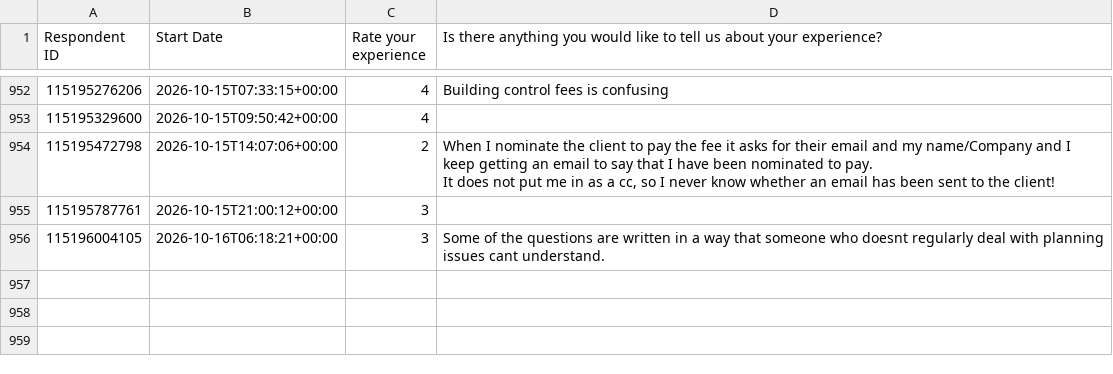
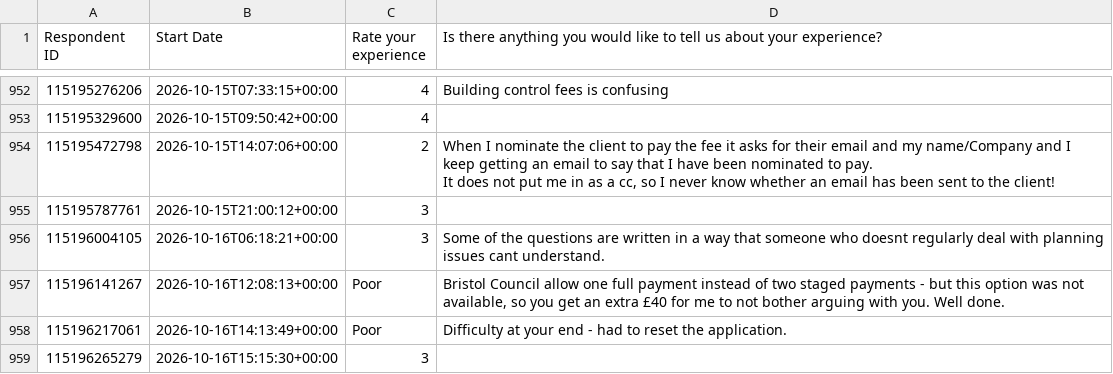
Before and after one commit to NidaAzizMirza/BCFeedback_dashboard, a CSV file: data/survey_cache.csv, drawn as a sheet; only a part is shown, gaps mark what is left out.

```diff
--- a/data/survey_cache.csv
+++ b/data/survey_cache.csv
@@ -996 +996,4 @@ It does not put me in as a cc, so I never know whether an email has been sent to
 115196004105,2026-10-16T06:18:21+00:00,3,Some of the questions are written in a way that someone who doesnt regularly deal with planning issues cant understand.
+115196141267,2026-10-16T12:08:13+00:00,Poor,"Bristol Council allow one full payment instead of two staged payments - but this option was not available, so you get an extra £40 for me to not bother arguing with you. Well done."
+115196217061,2026-10-16T14:13:49+00:00,Poor,Difficulty at your end - had to reset the application.
+115196265279,2026-10-16T15:15:30+00:00,3,
```
Also changed, not shown: 1 other file.
